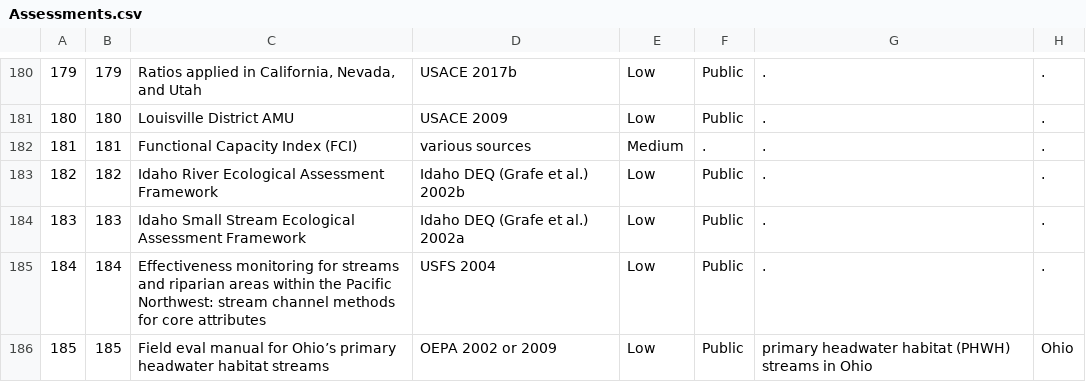
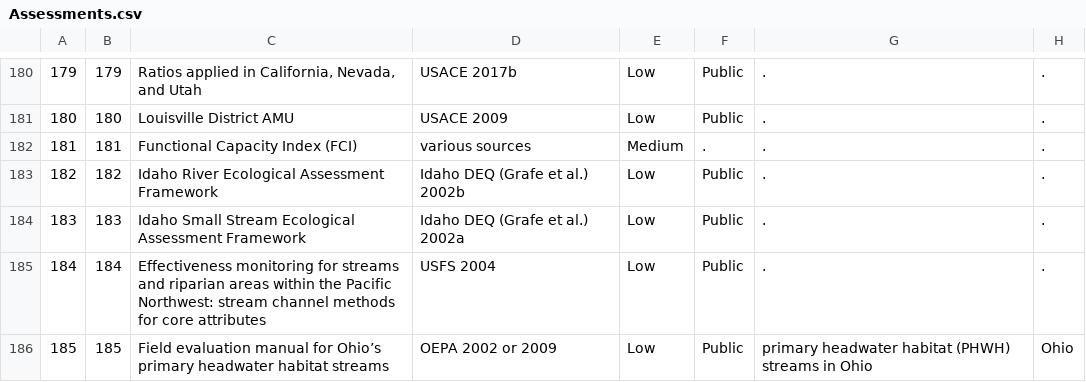
Before and after one commit to USACE-WRISES/RiverEngineeringResourcesDB, a CSV file: Assessments.csv, drawn as a sheet; only a part is shown, gaps mark what is left out; the diff names each change by its address in the sheet, - before the commit and + after, or states it on an @@ line.

Commit message:
Update Assessments.csv

```diff
--- a/Assessments.csv
+++ b/Assessments.csv
-C186: Field eval manual for…
+C186: Field evaluation manual for…
```
